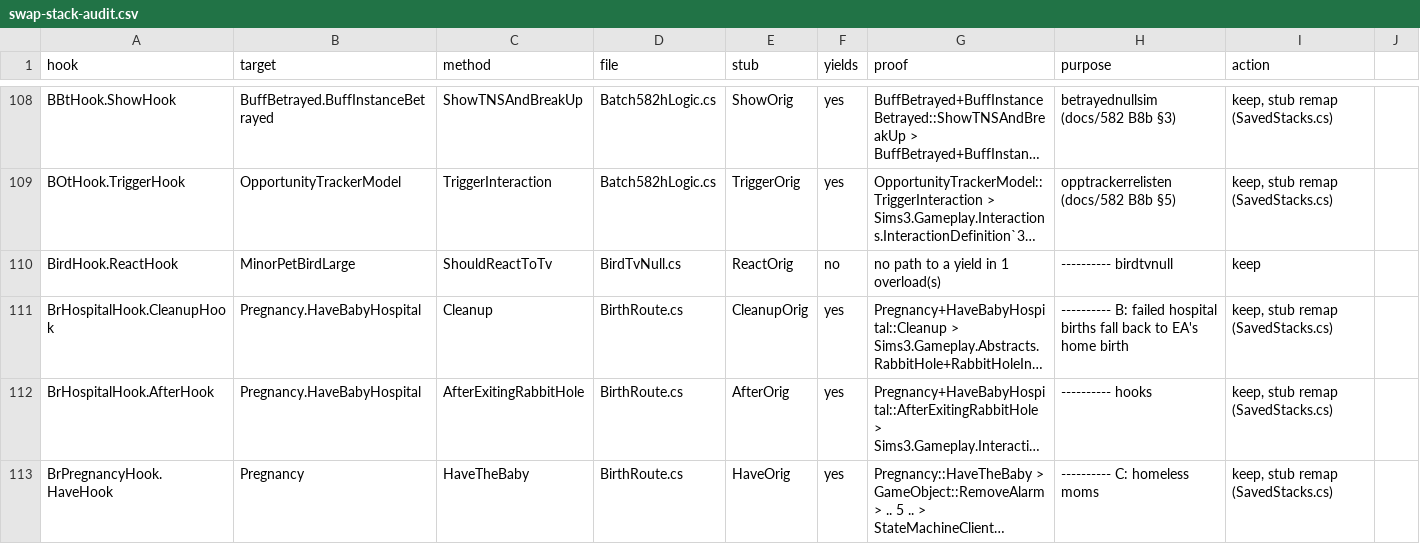
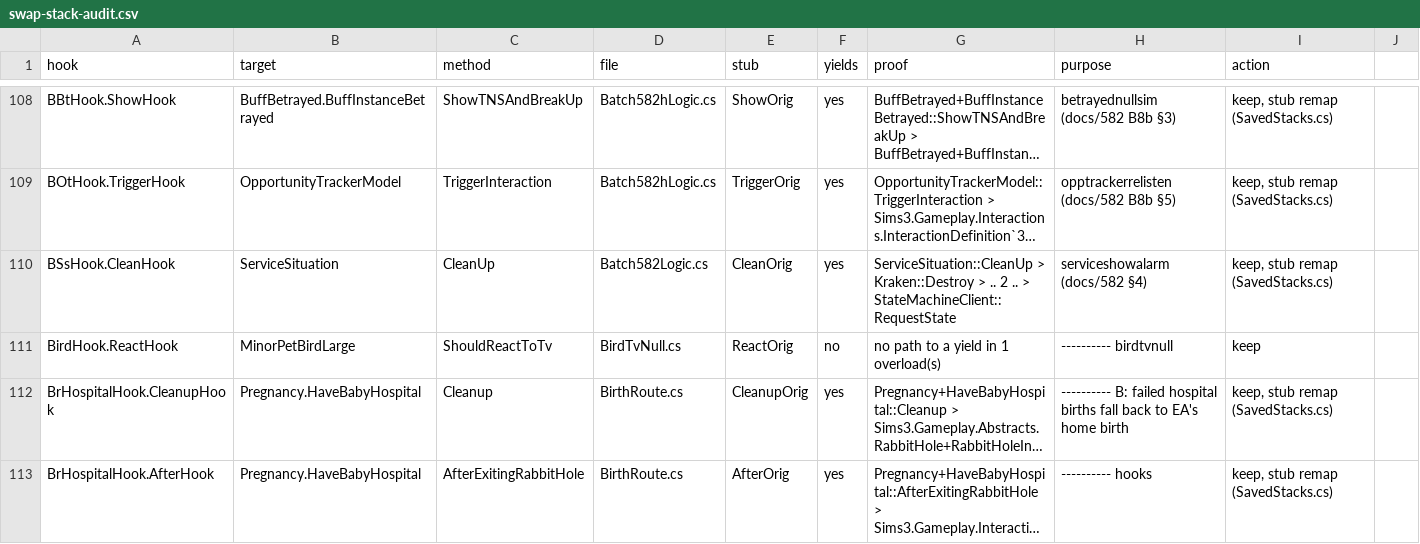
Before and after one commit to alexvixell35-stack/sims3-modernization, a CSV file: docs/data/swap-stack-audit.csv, drawn as a sheet; only a part is shown, gaps mark what is left out; the shorter side is filled out with more unchanged rows; long unchanged cells end in …; the diff names each change by its address in the sheet, - before the commit and + after, or states it on an @@ line.

```diff
--- a/docs/data/swap-stack-audit.csv
+++ b/docs/data/swap-stack-audit.csv
+row 110: BSsHook.CleanHook | ServiceSituation | CleanUp | Batch582Logic.cs | CleanOrig | yes | ServiceSituation::CleanUp > Kraken::Destroy > .. 2 .. > StateMachineClient::RequestState | serviceshowalarm (docs/582 §4) | keep, stub remap (SavedStacks.cs)
```
Also changed, not shown: 10 other files.
